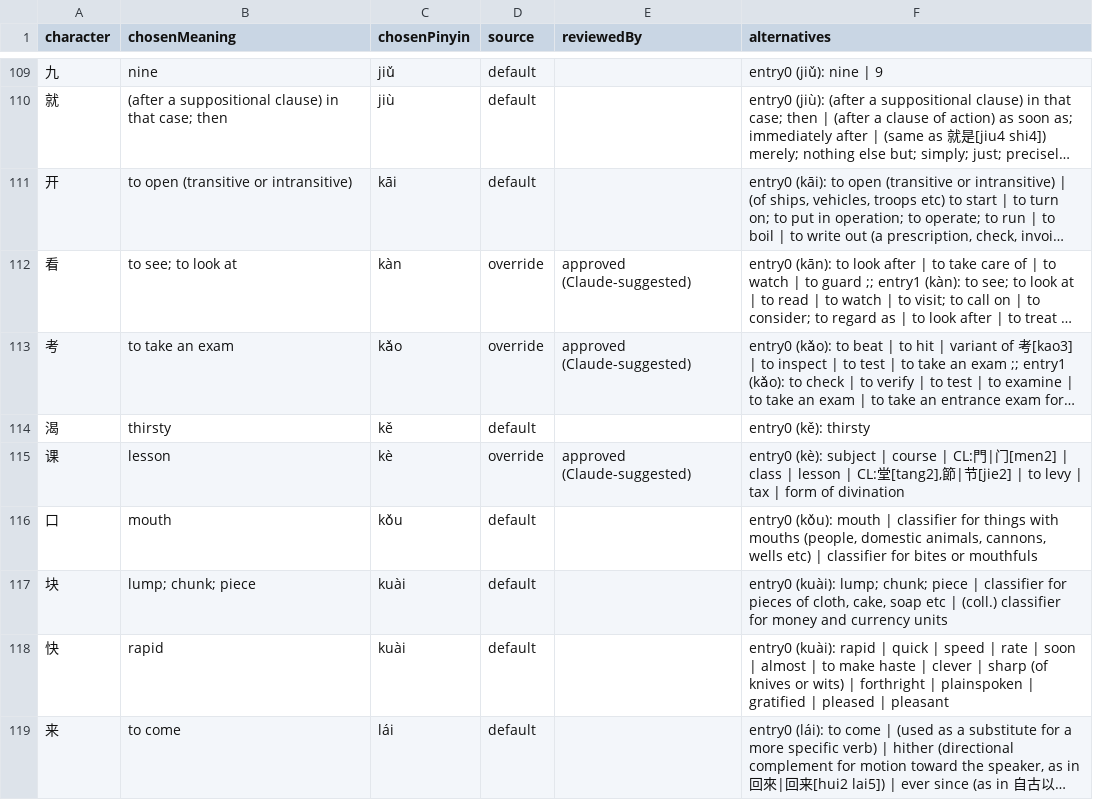
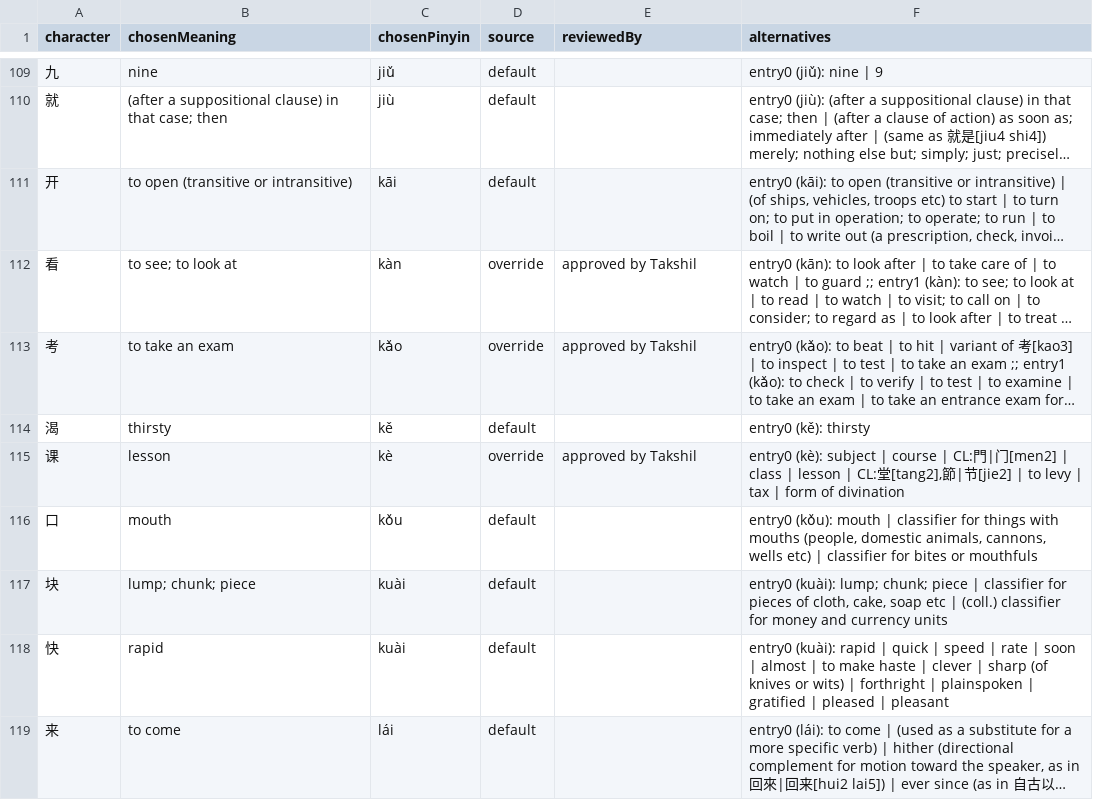
Before and after one commit to Taki-PRO/ghost-script, a CSV file: data/prompt-review.csv, drawn as a sheet; only a part is shown, gaps mark what is left out; long unchanged cells end in …; the diff covers the shown part only; the diff names each change by its address in the sheet, - before the commit and + after, or states it on an @@ line.

```diff
--- a/data/prompt-review.csv
+++ b/data/prompt-review.csv
-E112:E113 (reviewedBy): approved (Claude-suggested)
+E112:E113 (reviewedBy): approved by Takshil
-E115 (reviewedBy): approved (Claude-suggested)
+E115 (reviewedBy): approved by Takshil
```
Also changed, not shown: 45 edited cells elsewhere in this file, data/prompt-overrides.csv, 2 other files.
